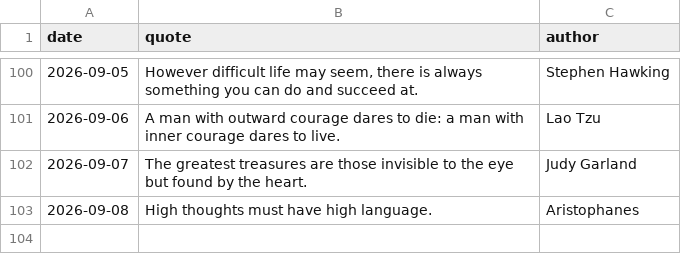
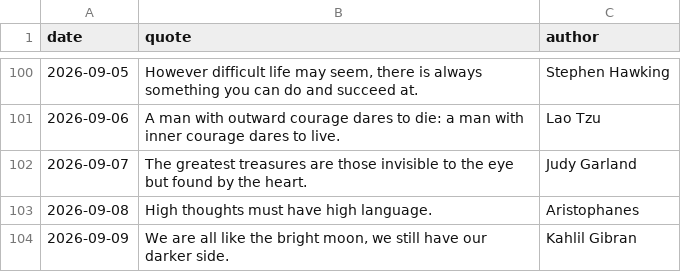
Before and after one commit to forst-dev/daily-quote, a CSV file: quotes.csv, drawn as a sheet; only a part is shown, gaps mark what is left out.

```diff
--- a/quotes.csv
+++ b/quotes.csv
@@ -103 +103,2 @@ date,quote,author
 2026-09-08,High thoughts must have high language.,Aristophanes
+2026-09-09,"We are all like the bright moon, we still have our darker side.",Kahlil Gibran
```
Also changed, not shown: 1 other file.
